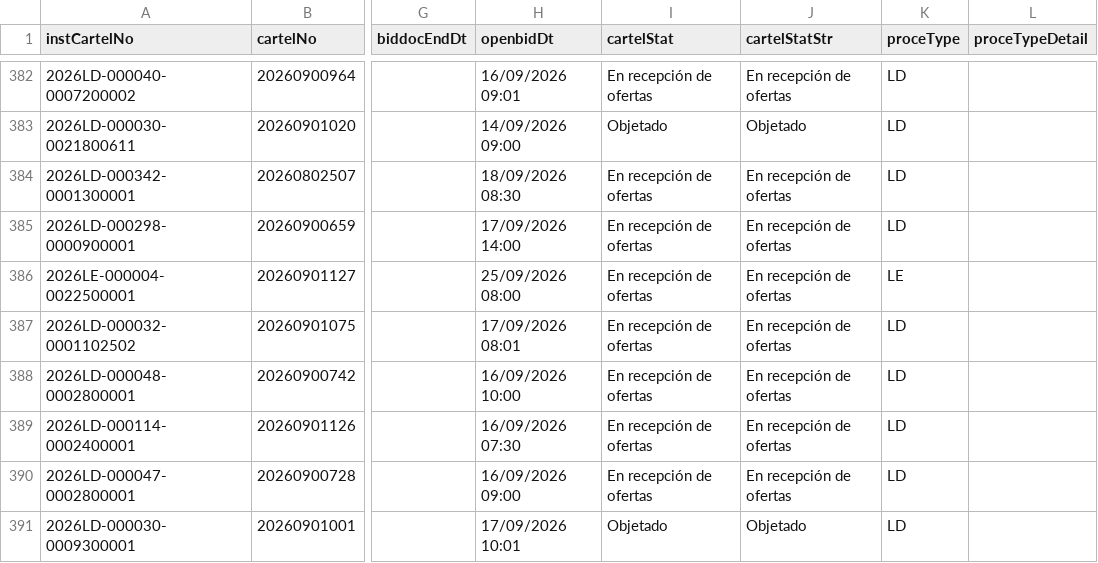
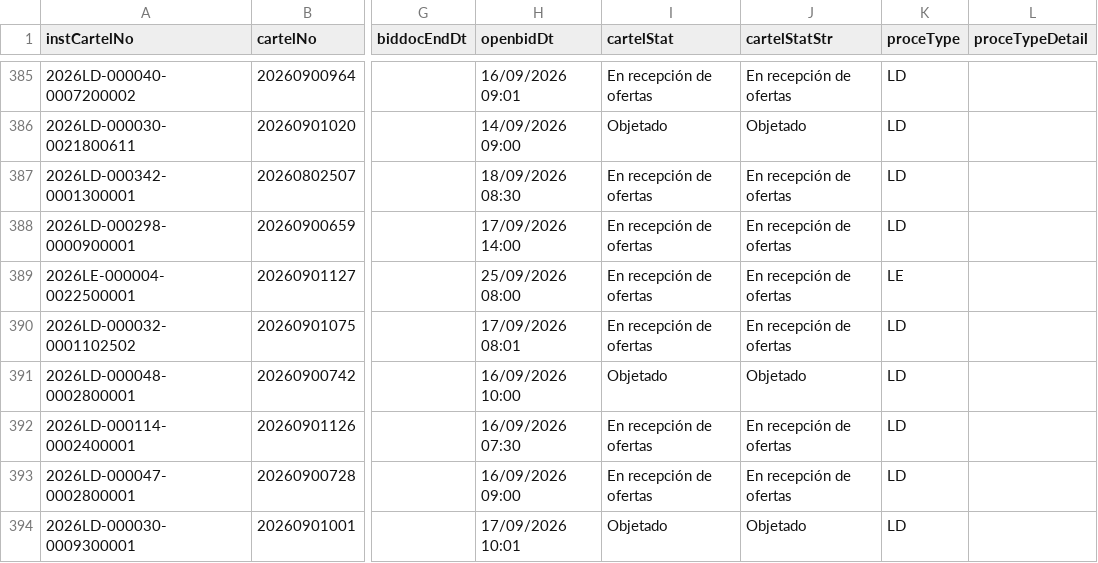
Before and after one commit to AluenParadigma/sicop-data-public, a CSV file: latest.csv, drawn as a sheet; only a part is shown, gaps mark what is left out; addresses are those after the commit; the diff covers the shown part only; the diff names each change by its address in the sheet, - before the commit and + after, or states it on an @@ line.

Commit message:
Update SICOP public data

```diff
--- a/latest.csv
+++ b/latest.csv
-I391 (cartelStat): En recepción de ofertas
+I391 (cartelStat): Objetado
-J391 (cartelStatStr): En recepción de ofertas
+J391 (cartelStatStr): Objetado
```
Also changed, not shown: 4 added rows and 2 edited cells elsewhere in this file, public/latest.csv, 4 other files.
